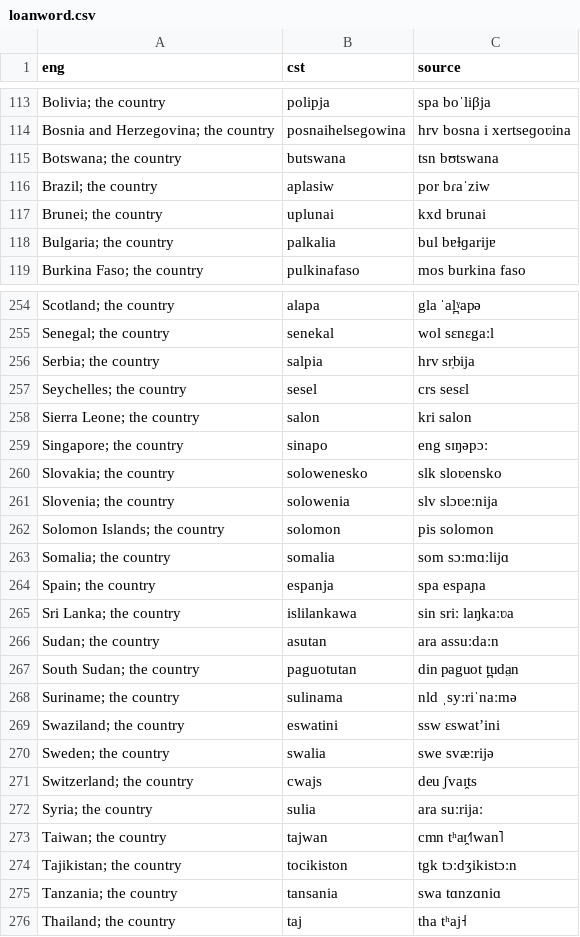
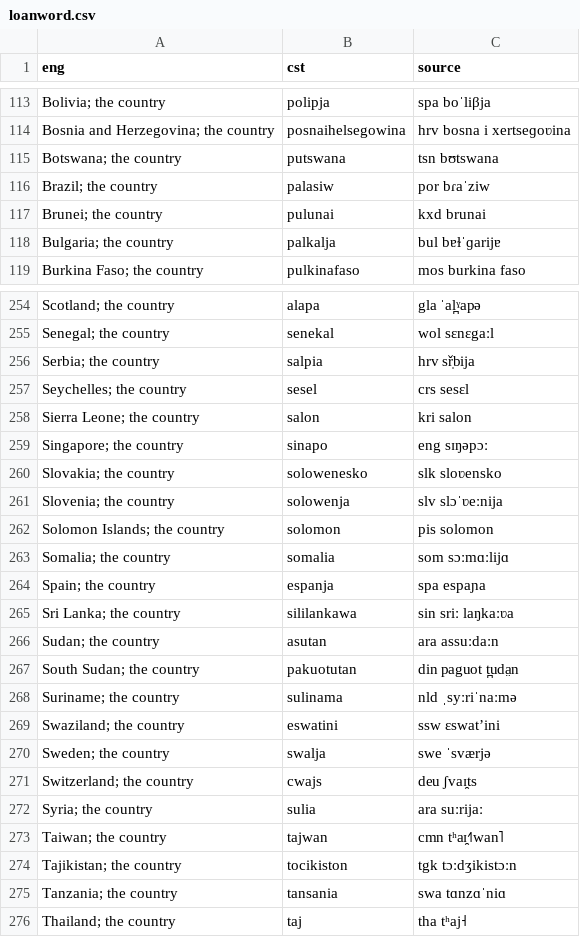
Before and after one commit to jkunimune/Djastiz, a CSV file: dictionary/loanword.csv, drawn as a sheet; only a part is shown, gaps mark what is left out; the diff covers the shown part only.

Commit message:
The Wordl
An excellent map. Optimised oblique Tobler hyperelliptic, in case you were wondering.

```diff
--- a/dictionary/loanword.csv
+++ b/dictionary/loanword.csv
@@ -114,6 +114,6 @@ eng,cst,source
 "Bosnia and Herzegovina; the country",posnaihelsegowina,hrv bosna i xertseɡoʋina
-"Botswana; the country",butswana,tsn bʊtswana
-"Brazil; the country",aplasiw,por bɾaˈziw
-"Brunei; the country",uplunai,kxd brunai
-"Bulgaria; the country",palkalia,bul bɐɫɡarijɐ
+"Botswana; the country",putswana,tsn bʊtswana
+"Brazil; the country",palasiw,por bɾaˈziw
+"Brunei; the country",pulunai,kxd brunai
+"Bulgaria; the country",palkalja,bul bɐɫˈɡarijɐ
 "Burkina Faso; the country",pulkinafaso,mos burkina faso
@@ -255,3 +255,3 @@ eng,cst,source
 "Senegal; the country",senekal,wol sɛnɛgaːl
-"Serbia; the country",salpia,hrv sr̩bija
+"Serbia; the country",salpia,hrv sř̩bija
 "Seychelles; the country",sesel,crs sesɛl
@@ -260,3 +260,3 @@ eng,cst,source
 "Slovakia; the country",solowenesko,slk sloʋensko
-"Slovenia; the country",solowenia,slv slɔʋeːnija
+"Slovenia; the country",solowenja,slv slɔˈʋeːnija
 "Solomon Islands; the country",solomon,pis solomon
@@ -264,8 +264,8 @@ eng,cst,source
 "Spain; the country",espanja,spa espaɲa
-"Sri Lanka; the country",islilankawa,sin sriː laŋkaːʋa
+"Sri Lanka; the country",sililankawa,sin sriː laŋkaːʋa
 "Sudan; the country",asutan,ara assuːdaːn
-"South Sudan; the country",paguotutan,din paguot t̪uda̤n
+"South Sudan; the country",pakuotutan,din paguot t̪uda̤n
 "Suriname; the country",sulinama,nld ˌsyːriˈnaːmə
 "Swaziland; the country",eswatini,ssw ɛswatʼini
-"Sweden; the country",swalia,swe svæːrijə
+"Sweden; the country",swalja,swe ˈsværjə
 "Switzerland; the country",cwajs,deu ʃvaɪ̯ts
@@ -274,3 +274,3 @@ eng,cst,source
 "Tajikistan; the country",tocikiston,tgk tɔːdʒikistɔːn
-"Tanzania; the country",tansania,swa tɑnzɑniɑ
+"Tanzania; the country",tansania,swa tɑnzɑˈniɑ
 "Thailand; the country",taj,tha tʰaj˧
```
Also changed, not shown: 19 edited cells elsewhere in this file, dictionary/compound word.csv, dictionary/noun.csv, 2 other files.
